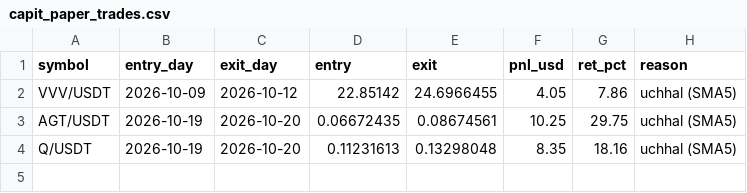
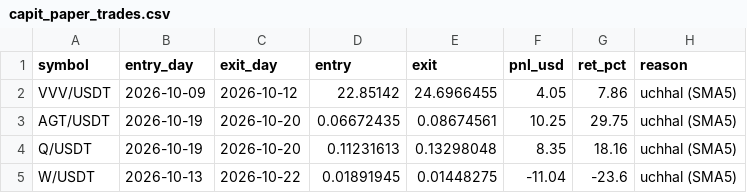
Before and after one commit to Asifali549/Asif-Ali, a CSV file: capit_paper_trades.csv, drawn as a sheet.

```diff
--- a/capit_paper_trades.csv
+++ b/capit_paper_trades.csv
@@ -4 +4,2 @@ AGT/USDT,2026-10-19,2026-10-20,0.06672435,0.08674561,10.25,29.75,uchhal (SMA5)
 Q/USDT,2026-10-19,2026-10-20,0.11231613,0.13298048,8.35,18.16,uchhal (SMA5)
+W/USDT,2026-10-13,2026-10-22,0.01891945,0.01448275,-11.04,-23.6,uchhal (SMA5)
```
Also changed, not shown: 2 other files.
